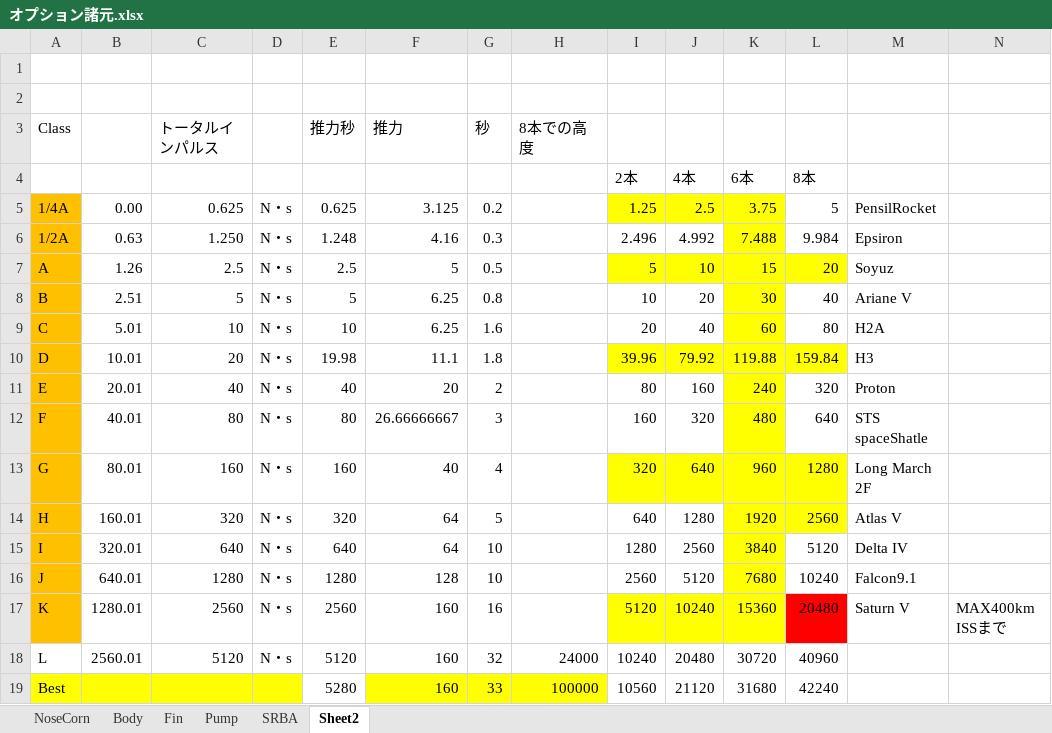
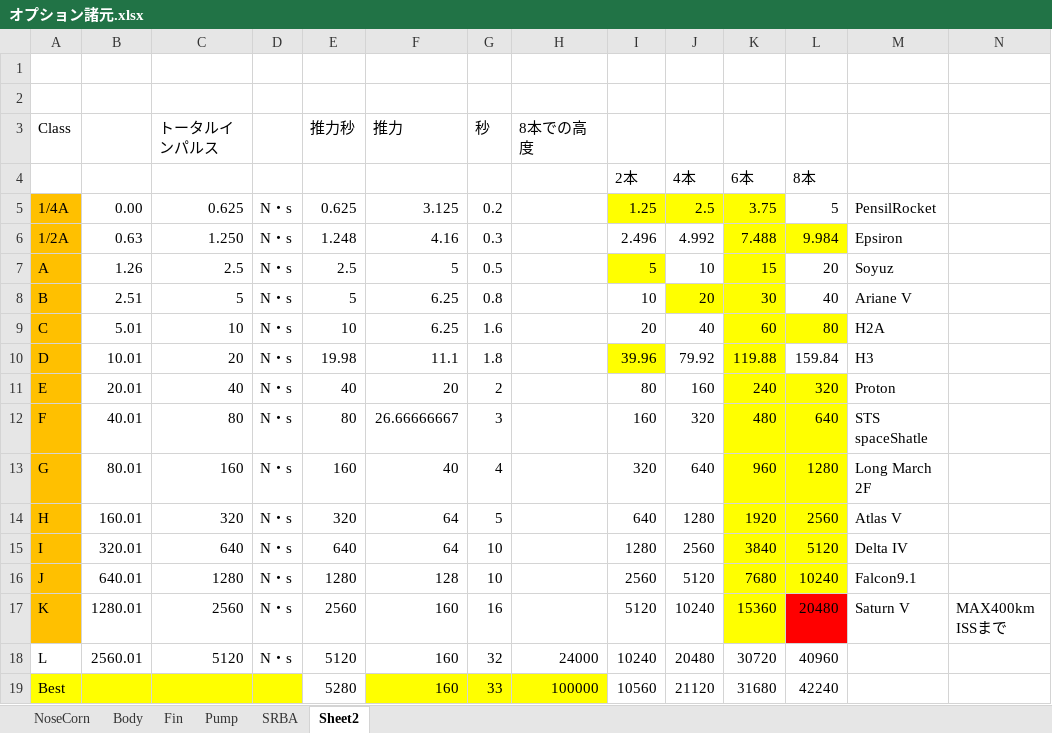
Before and after one commit to itoht2/petbottle, an Excel workbook: オプション諸元.xlsx, sheet Sheet2, drawn as a sheet; only a part is shown; values as stored, in another font and other column widths than the file's, no borders; charts and pictures not drawn; the diff names each change by its address in the sheet, - before the commit and + after, or states it on an @@ line.

```diff
--- a/オプション諸元.xlsx (sheet Sheet2)
+++ b/オプション諸元.xlsx (sheet Sheet2)
-L6 fill: none
+L6 fill: #FFFF00
-J7 fill: #FFFF00
+J7 fill: none
-L7 fill: #FFFF00
+L7 fill: none
-J8 fill: none
+J8 fill: #FFFF00
-L9 fill: none
+L9 fill: #FFFF00
-J10 fill: #FFFF00
+J10 fill: none
-L10 fill: #FFFF00
+L10 fill: none
-L11:L12 fill: none
+L11:L12 fill: #FFFF00
-I13:J13 fill: #FFFF00
+I13:J13 fill: none
-L15:L16 fill: none
+L15:L16 fill: #FFFF00
-I17:J17 fill: #FFFF00
+I17:J17 fill: none
```
Also changed, not shown: sheet SRBA, charts or pictures.
